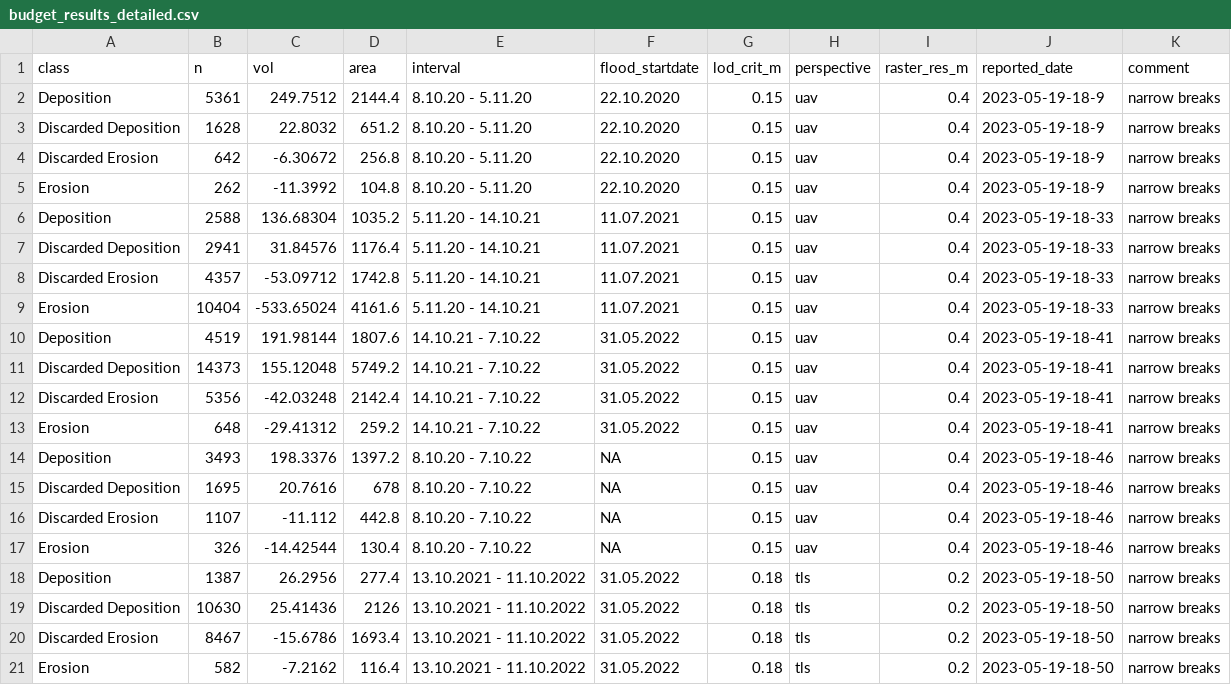
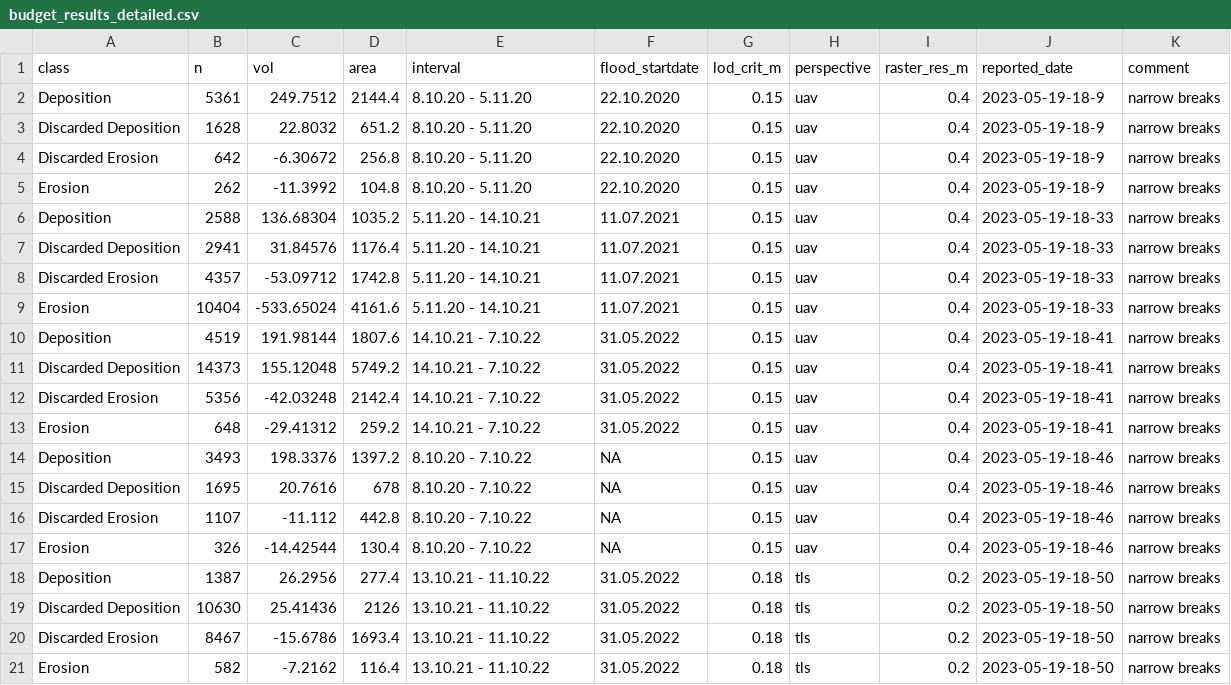
Before and after one commit to antoZhaw/pcc_standalone_anto, a CSV file: export/budget_results_detailed.csv, drawn as a sheet.

Commit message:
Shortened date string.

```diff
--- a/export/budget_results_detailed.csv
+++ b/export/budget_results_detailed.csv
@@ -17,5 +17,5 @@ Discarded Erosion;1107;-11.112;442.8;8.10.20 - 7.10.22;NA;0.15;uav;0.4;2023-05-1
 Erosion;326;-14.42544;130.4;8.10.20 - 7.10.22;NA;0.15;uav;0.4;2023-05-19-18-46;narrow breaks
-Deposition;1387;26.2956;277.4;13.10.2021 - 11.10.2022;31.05.2022;0.18;tls;0.2;2023-05-19-18-50;narrow breaks
-Discarded Deposition;10630;25.41436;2126;13.10.2021 - 11.10.2022;31.05.2022;0.18;tls;0.2;2023-05-19-18-50;narrow breaks
-Discarded Erosion;8467;-15.6786;1693.4;13.10.2021 - 11.10.2022;31.05.2022;0.18;tls;0.2;2023-05-19-18-50;narrow breaks
-Erosion;582;-7.2162;116.4;13.10.2021 - 11.10.2022;31.05.2022;0.18;tls;0.2;2023-05-19-18-50;narrow breaks
+Deposition;1387;26.2956;277.4;13.10.21 - 11.10.22;31.05.2022;0.18;tls;0.2;2023-05-19-18-50;narrow breaks
+Discarded Deposition;10630;25.41436;2126;13.10.21 - 11.10.22;31.05.2022;0.18;tls;0.2;2023-05-19-18-50;narrow breaks
+Discarded Erosion;8467;-15.6786;1693.4;13.10.21 - 11.10.22;31.05.2022;0.18;tls;0.2;2023-05-19-18-50;narrow breaks
+Erosion;582;-7.2162;116.4;13.10.21 - 11.10.22;31.05.2022;0.18;tls;0.2;2023-05-19-18-50;narrow breaks
```
Also changed, not shown: export/budget_results.csv.
